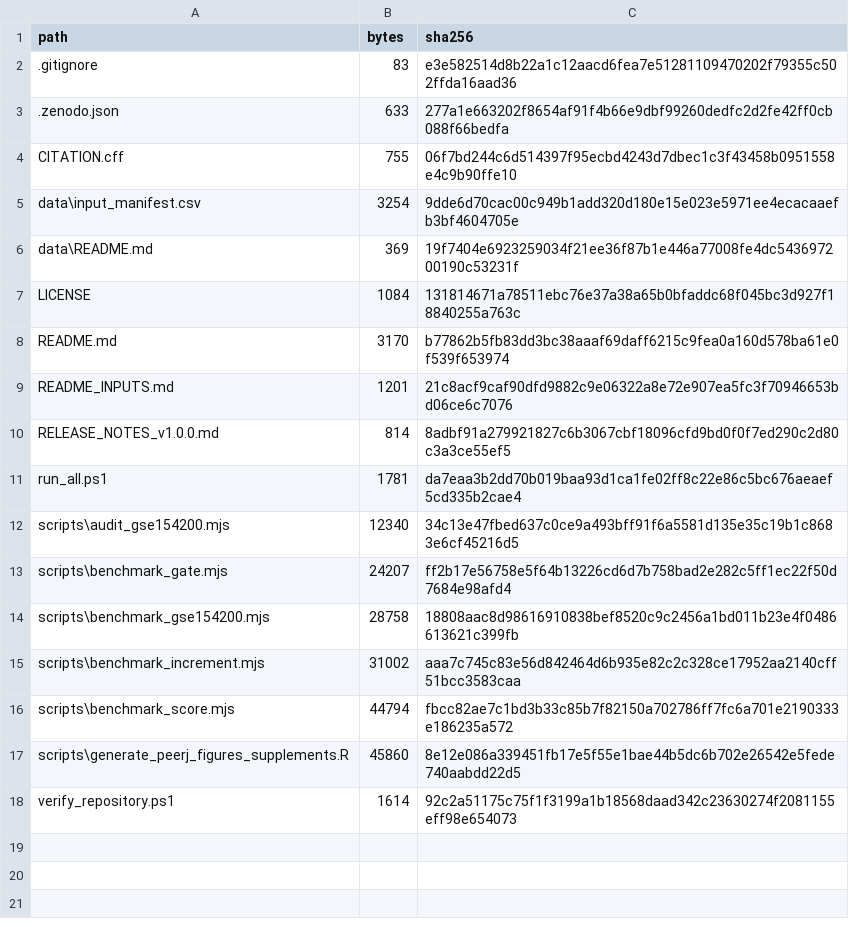
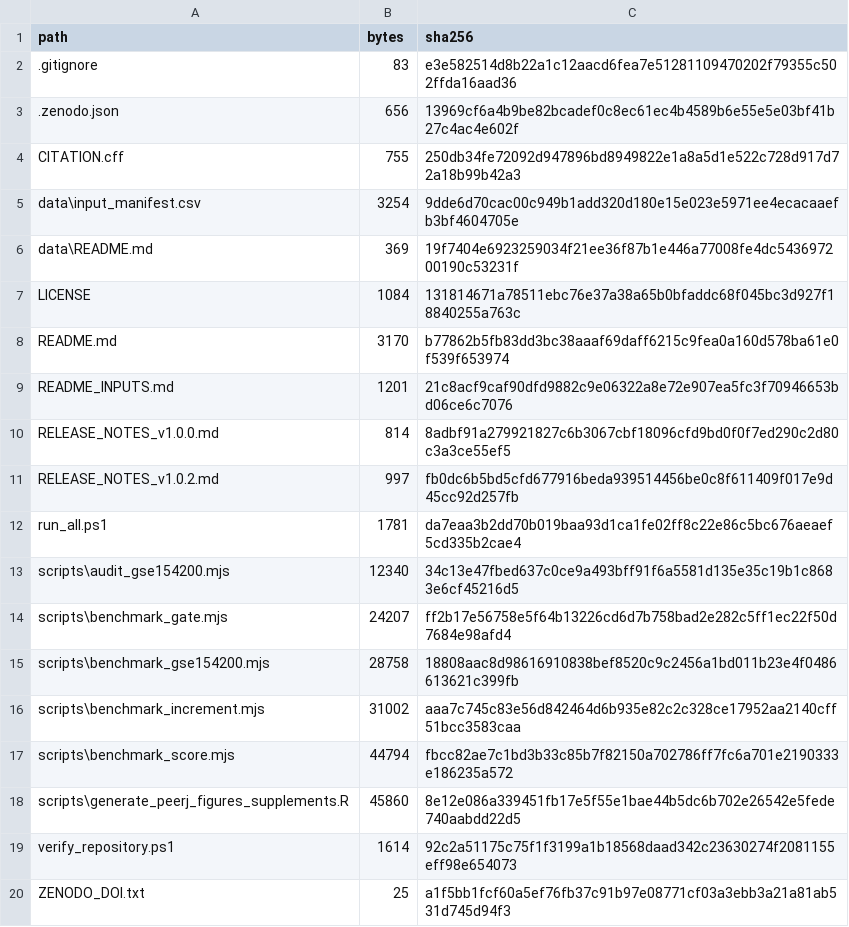
Before and after one commit to Ansen1994/psoriasis-multisignature-benchmark, a CSV file: SHA256_MANIFEST.csv, drawn as a sheet.

```diff
--- a/SHA256_MANIFEST.csv
+++ b/SHA256_MANIFEST.csv
@@ -2,4 +2,4 @@
 ".gitignore","83","e3e582514d8b22a1c12aacd6fea7e51281109470202f79355c502ffda16aad36"
-".zenodo.json","633","277a1e663202f8654af91f4b66e9dbf99260dedfc2d2fe42ff0cb088f66bedfa"
-"CITATION.cff","755","06f7bd244c6d514397f95ecbd4243d7dbec1c3f43458b0951558e4c9b90ffe10"
+".zenodo.json","656","13969cf6a4b9be82bcadef0c8ec61ec4b4589b6e55e5e03bf41b27c4ac4e602f"
+"CITATION.cff","755","250db34fe72092d947896bd8949822e1a8a5d1e522c728d917d72a18b99b42a3"
 "data\input_manifest.csv","3254","9dde6d70cac00c949b1add320d180e15e023e5971ee4ecacaaefb3bf4604705e"
@@ -10,2 +10,3 @@
 "RELEASE_NOTES_v1.0.0.md","814","8adbf91a279921827c6b3067cbf18096cfd9bd0f0f7ed290c2d80c3a3ce55ef5"
+"RELEASE_NOTES_v1.0.2.md","997","fb0dc6b5bd5cfd677916beda939514456be0c8f611409f017e9d45cc92d257fb"
 "run_all.ps1","1781","da7eaa3b2dd70b019baa93d1ca1fe02ff8c22e86c5bc676aeaef5cd335b2cae4"
@@ -18 +19,2 @@
 "verify_repository.ps1","1614","92c2a51175c75f1f3199a1b18568daad342c23630274f2081155eff98e654073"
+"ZENODO_DOI.txt","25","a1f5bb1fcf60a5ef76fb37c91b97e08771cf03a3ebb3a21a81ab531d745d94f3"
```
Also changed, not shown: 4 other files.
